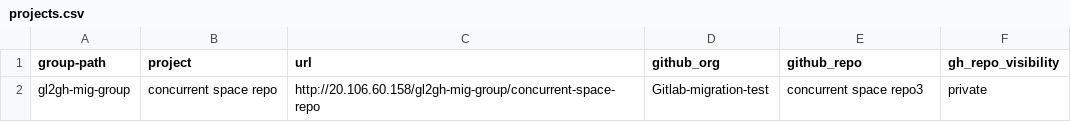
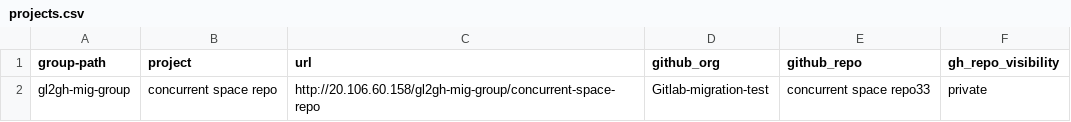
Before and after one commit to Mahesh3602/gl2gh-final-code, a CSV file: projects.csv, drawn as a sheet.

Commit message:
Update project repository name in projects.csv

```diff
--- a/projects.csv
+++ b/projects.csv
@@ -1,2 +1,2 @@
 group-path,project,url,github_org,github_repo,gh_repo_visibility
-"gl2gh-mig-group","concurrent space repo","http://20.106.60.158/gl2gh-mig-group/concurrent-space-repo",Gitlab-migration-test,concurrent space repo3,private
+"gl2gh-mig-group","concurrent space repo","http://20.106.60.158/gl2gh-mig-group/concurrent-space-repo",Gitlab-migration-test,concurrent space repo33,private
```
